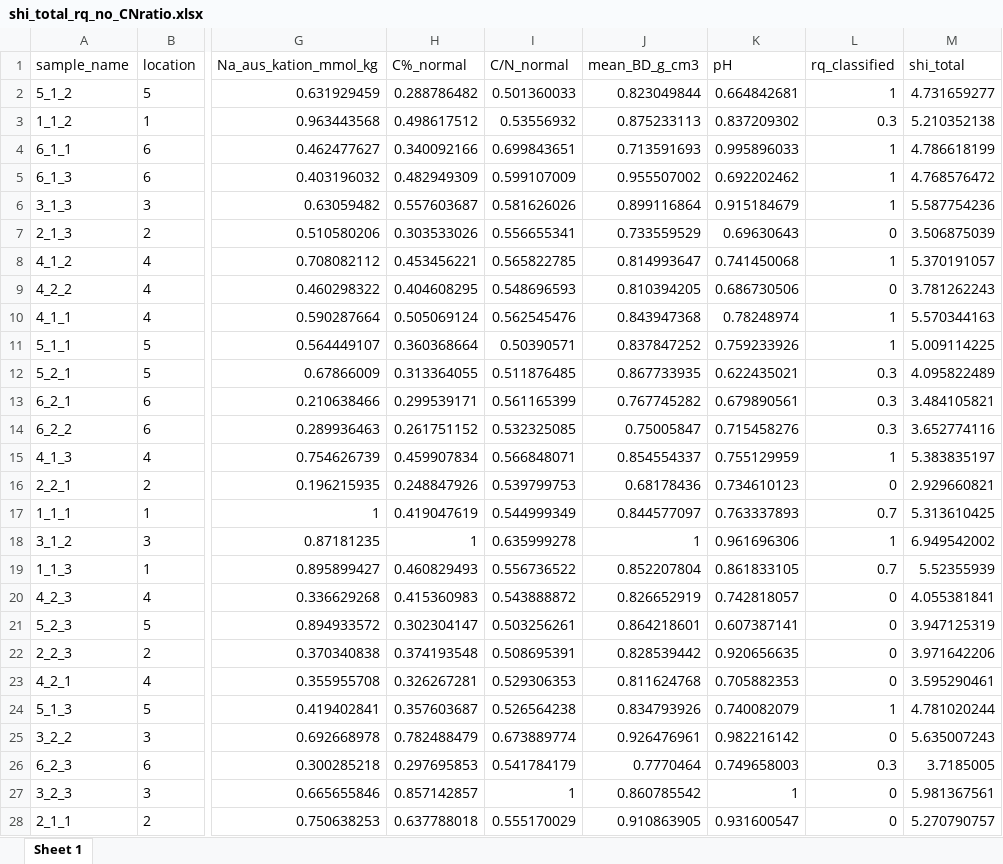
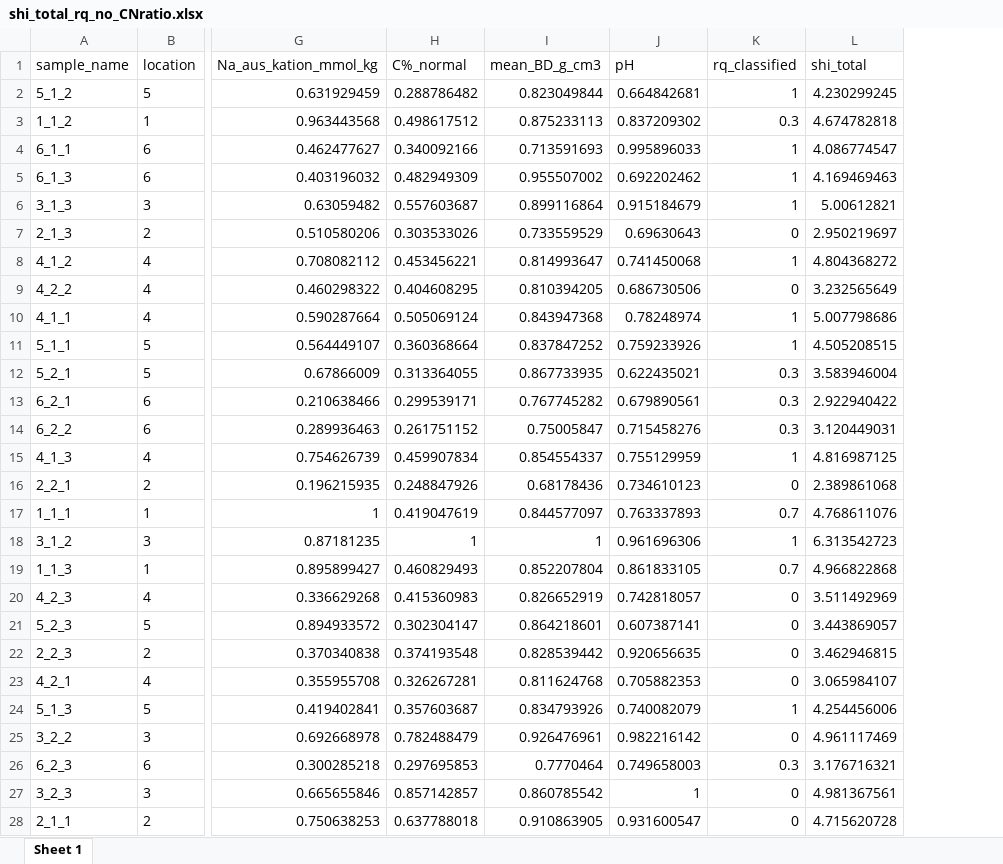
Before and after one commit to Florinho13/11_Data_Analysis_MA, an Excel workbook: 02_output/08_SHI/shi_total_rq_no_CNratio.xlsx, sheet Sheet 1, drawn as a sheet; only a part is shown, gaps mark what is left out; values as stored, in another font and other column widths than the file's, no borders; removed rows and columns are numbered as before the commit, all else as after; the diff covers the shown part only; the diff names each change by its address in the sheet, - before the commit and + after, or states it on an @@ line.

```diff
--- a/02_output/08_SHI/shi_total_rq_no_CNratio.xlsx (sheet Sheet 1)
+++ b/02_output/08_SHI/shi_total_rq_no_CNratio.xlsx (sheet Sheet 1)
-column I (C/N_normal), rows 2-28: 0.501360033 | 0.53556932 | 0.699843651 | 0.599107009 | 0.581626026 | 0.556655341 | 0.565822785 | 0.548696593 | 0.562545476 | 0.50390571 | 0.511876485 | 0.561165399 | 0.532325085 | 0.566848071 | 0.539799753 | 0.544999349 | 0.635999278 | 0.556736522 | 0.543888872 | 0.503256261 | 0.508695391 | 0.529306353 | 0.526564238 | 0.673889774 | 0.541784179 | 1 | 0.555170029
-L2 (shi_total): 4.731659277
+L2 (shi_total): 4.230299245
-L3 (shi_total): 5.210352138
+L3 (shi_total): 4.674782818
-L4 (shi_total): 4.786618199
+L4 (shi_total): 4.086774547
-L5 (shi_total): 4.768576472
+L5 (shi_total): 4.169469463
-L6 (shi_total): 5.587754236
+L6 (shi_total): 5.00612821
-L7 (shi_total): 3.506875039
+L7 (shi_total): 2.950219697
-L8 (shi_total): 5.370191057
+L8 (shi_total): 4.804368272
-L9 (shi_total): 3.781262243
+L9 (shi_total): 3.232565649
-L10 (shi_total): 5.570344163
+L10 (shi_total): 5.007798686
-L11 (shi_total): 5.009114225
+L11 (shi_total): 4.505208515
-L12 (shi_total): 4.095822489
+L12 (shi_total): 3.583946004
-L13 (shi_total): 3.484105821
+L13 (shi_total): 2.922940422
-L14 (shi_total): 3.652774116
+L14 (shi_total): 3.120449031
-L15 (shi_total): 5.383835197
+L15 (shi_total): 4.816987125
-L16 (shi_total): 2.929660821
+L16 (shi_total): 2.389861068
-L17 (shi_total): 5.313610425
+L17 (shi_total): 4.768611076
-L18 (shi_total): 6.949542002
+L18 (shi_total): 6.313542723
-L19 (shi_total): 5.52355939
+L19 (shi_total): 4.966822868
-L20 (shi_total): 4.055381841
+L20 (shi_total): 3.511492969
-L21 (shi_total): 3.947125319
+L21 (shi_total): 3.443869057
-L22 (shi_total): 3.971642206
+L22 (shi_total): 3.462946815
-L23 (shi_total): 3.595290461
+L23 (shi_total): 3.065984107
-L24 (shi_total): 4.781020244
+L24 (shi_total): 4.254456006
-L25 (shi_total): 5.635007243
+L25 (shi_total): 4.961117469
-L26 (shi_total): 3.7185005
+L26 (shi_total): 3.176716321
-L27 (shi_total): 5.981367561
+L27 (shi_total): 4.981367561
-L28 (shi_total): 5.270790757
+L28 (shi_total): 4.715620728
```
Also changed, not shown: 5 edited cells elsewhere in this sheet, 02_output/12_statistical_tests/phi_mixed_model_tests.xlsx, 02_output/12_statistical_tests/plant_mixed_model_tests.xlsx, 42 other files.
